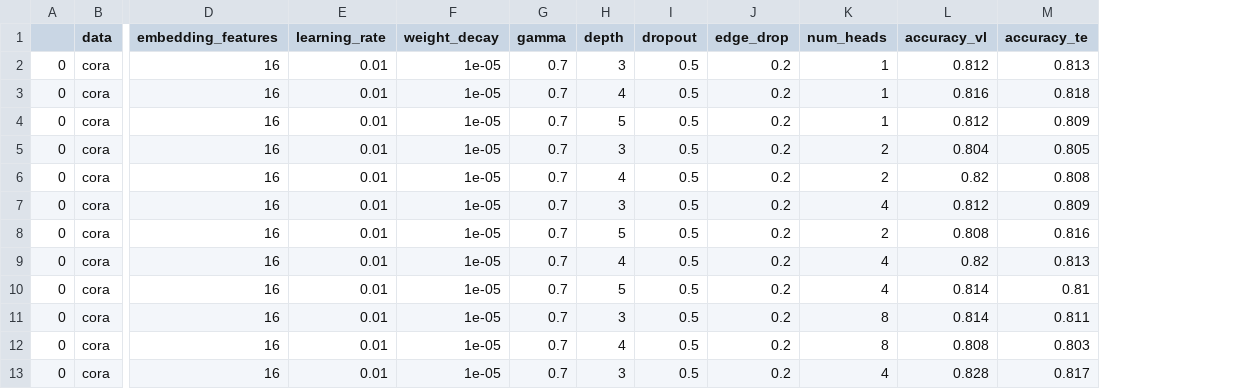
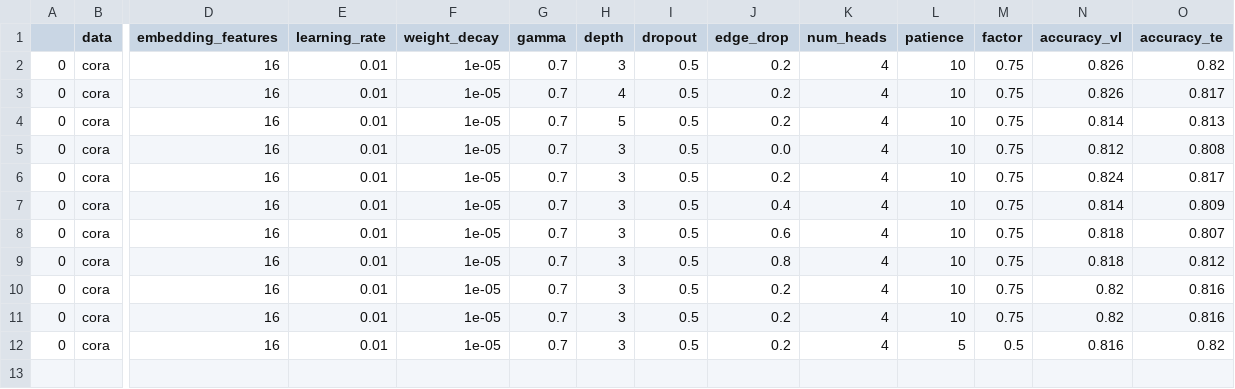
Before and after one commit to yuanqing-wang/_bronx, a CSV file: scripts/planetoid/performance.csv, drawn as a sheet; only a part is shown, gaps mark what is left out; removed rows and columns are numbered as before the commit, all else as after; rows hold the shown columns only; the diff names each change by its address in the sheet, - before the commit and + after, or states it on an @@ line.

```diff
--- a/scripts/planetoid/performance.csv
+++ b/scripts/planetoid/performance.csv
+column L (patience), rows 2-12: 10 | 10 | 10 | 10 | 10 | 10 | 10 | 10 | 10 | 10 | 5
+column M (factor), rows 2-12: 0.75 | 0.75 | 0.75 | 0.75 | 0.75 | 0.75 | 0.75 | 0.75 | 0.75 | 0.75 | 0.5
-K2:K4 (num_heads): 1
+K2:K4 (num_heads): 4
-N2 (accuracy_vl): 0.812
+N2 (accuracy_vl): 0.826
-O2 (accuracy_te): 0.813
+O2 (accuracy_te): 0.82
-N3 (accuracy_vl): 0.816
+N3 (accuracy_vl): 0.826
-O3 (accuracy_te): 0.818
+O3 (accuracy_te): 0.817
-N4 (accuracy_vl): 0.812
+N4 (accuracy_vl): 0.814
-O4 (accuracy_te): 0.809
+O4 (accuracy_te): 0.813
-J5 (edge_drop): 0.2
+J5 (edge_drop): 0.0
-K5:K6 (num_heads): 2
+K5:K6 (num_heads): 4
-N5 (accuracy_vl): 0.804
+N5 (accuracy_vl): 0.812
-O5 (accuracy_te): 0.805
+O5 (accuracy_te): 0.808
-H6 (depth): 4
+H6 (depth): 3
-N6 (accuracy_vl): 0.82
+N6 (accuracy_vl): 0.824
-O6 (accuracy_te): 0.808
+O6 (accuracy_te): 0.817
-J7 (edge_drop): 0.2
+J7 (edge_drop): 0.4
-N7 (accuracy_vl): 0.812
+N7 (accuracy_vl): 0.814
-H8 (depth): 5
+H8 (depth): 3
-J8 (edge_drop): 0.2
+J8 (edge_drop): 0.6
-K8 (num_heads): 2
+K8 (num_heads): 4
-N8 (accuracy_vl): 0.808
+N8 (accuracy_vl): 0.818
-O8 (accuracy_te): 0.816
+O8 (accuracy_te): 0.807
-H9 (depth): 4
+H9 (depth): 3
-J9 (edge_drop): 0.2
+J9 (edge_drop): 0.8
-N9 (accuracy_vl): 0.82
+N9 (accuracy_vl): 0.818
-O9 (accuracy_te): 0.813
+O9 (accuracy_te): 0.812
-H10 (depth): 5
+H10 (depth): 3
-N10:N11 (accuracy_vl): 0.814
+N10:N11 (accuracy_vl): 0.82
-O10 (accuracy_te): 0.81
+O10 (accuracy_te): 0.816
-K11 (num_heads): 8
+K11 (num_heads): 4
-O11 (accuracy_te): 0.811
+O11 (accuracy_te): 0.816
-row 12: 0 | cora | 16 | 0.01 | 1e-05 | 0.7 | 4 | 0.5 | 0.2 | 8 | 0.808 | 0.803
-N12 (accuracy_vl): 0.828
+N12 (accuracy_vl): 0.816
-O12 (accuracy_te): 0.817
+O12 (accuracy_te): 0.82
```
Also changed, not shown: 3 other files.
